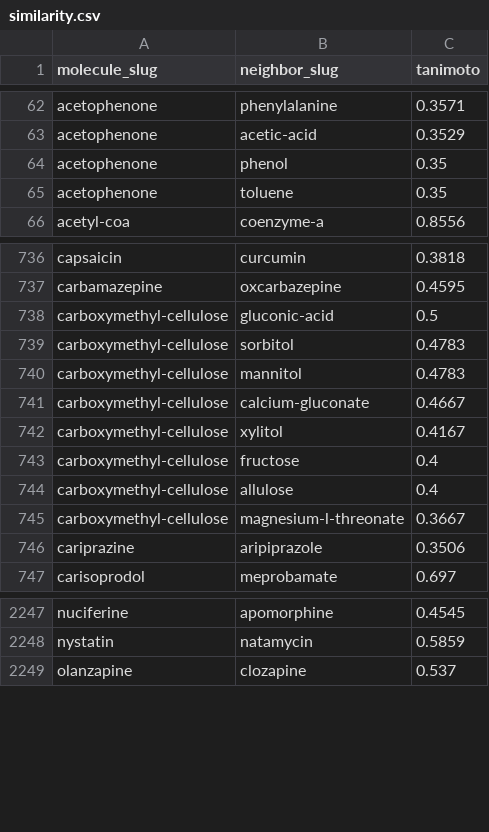
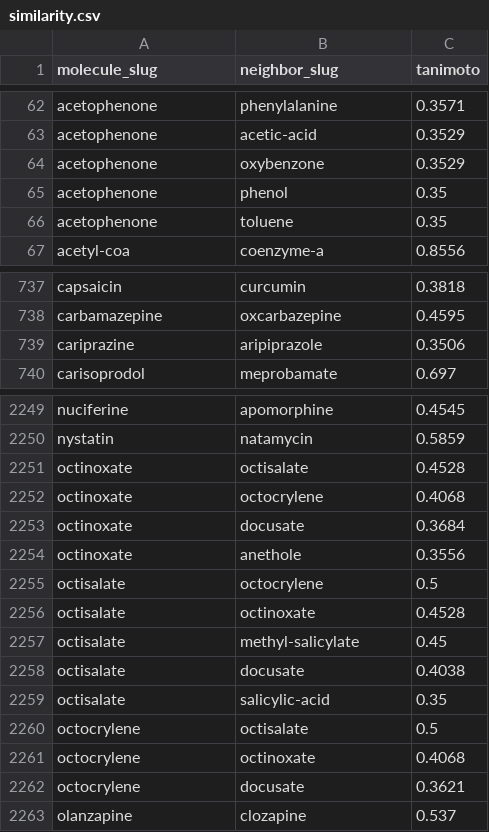
Before and after one commit to Trommsdorff/moleculefinder-etl, a CSV file: data/dataset/similarity.csv, drawn as a sheet; only a part is shown, gaps mark what is left out; removed rows and columns are numbered as before the commit, all else as after; the diff covers the shown part only; the diff names each change by its address in the sheet, - before the commit and + after, or states it on an @@ line.

```diff
--- a/data/dataset/similarity.csv
+++ b/data/dataset/similarity.csv
+row 64: acetophenone | oxybenzone | 0.3529
-row 738: carboxymethyl-cellulose | gluconic-acid | 0.5
-row 739: carboxymethyl-cellulose | sorbitol | 0.4783
-row 740: carboxymethyl-cellulose | mannitol | 0.4783
-row 741: carboxymethyl-cellulose | calcium-gluconate | 0.4667
-row 742: carboxymethyl-cellulose | xylitol | 0.4167
-row 743: carboxymethyl-cellulose | fructose | 0.4
-row 744: carboxymethyl-cellulose | allulose | 0.4
-row 745: carboxymethyl-cellulose | magnesium-l-threonate | 0.3667
+row 2251: octinoxate | octisalate | 0.4528
+row 2252: octinoxate | octocrylene | 0.4068
+row 2253: octinoxate | docusate | 0.3684
+row 2254: octinoxate | anethole | 0.3556
+row 2255: octisalate | octocrylene | 0.5
+row 2256: octisalate | octinoxate | 0.4528
+row 2257: octisalate | methyl-salicylate | 0.45
+row 2258: octisalate | docusate | 0.4038
+row 2259: octisalate | salicylic-acid | 0.35
+row 2260: octocrylene | octisalate | 0.5
+row 2261: octocrylene | octinoxate | 0.4068
+row 2262: octocrylene | docusate | 0.3621
```
Also changed, not shown: 27 added rows and 8 removed rows elsewhere in this file, data/dataset/categories.csv, data/dataset/licences.csv, 15 other files.
